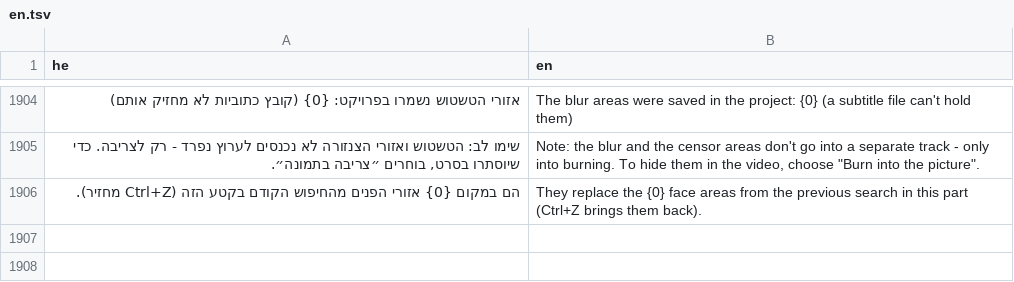
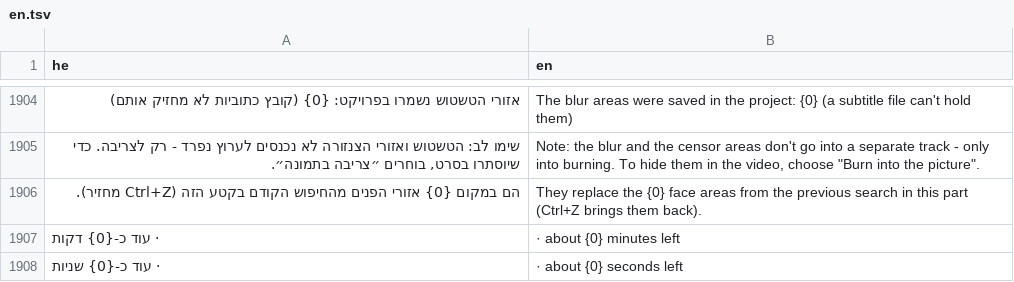
Before and after one commit to BeniaBot/subtitle-studio, a TSV file: build/lang/en.tsv, drawn as a sheet; only a part is shown, gaps mark what is left out; the diff names each change by its address in the sheet, - before the commit and + after, or states it on an @@ line.

```diff
--- a/build/lang/en.tsv
+++ b/build/lang/en.tsv
+row 1907: · עוד כ-{0} דקות | · about {0} minutes left
+row 1908: · עוד כ-{0} שניות | · about {0} seconds left
```
Also changed, not shown: 4 other files.
